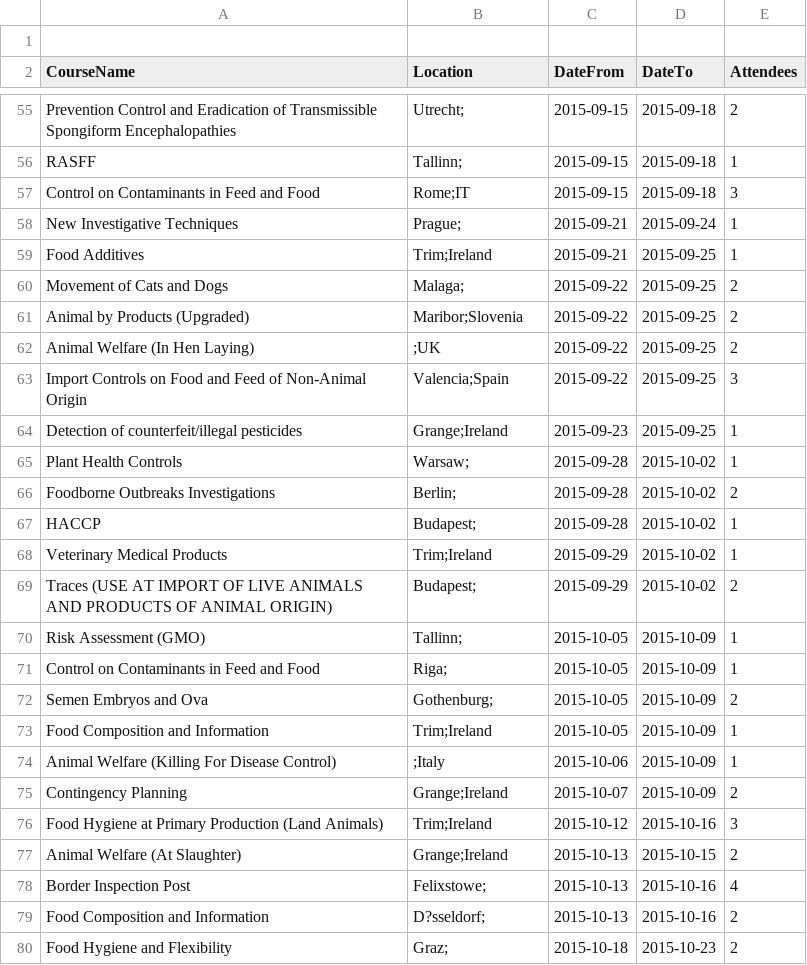
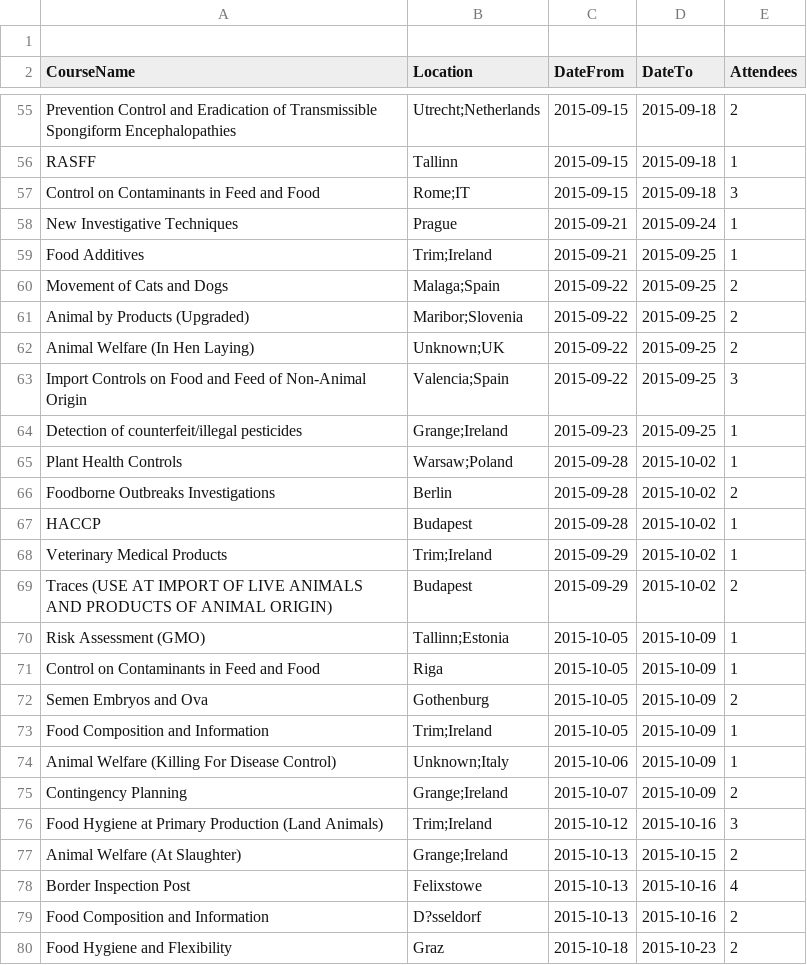
Before and after one commit to HumbleData/beginners-data-workshop, a CSV file: data/food_training/training_2015.csv, drawn as a sheet; only a part is shown, gaps mark what is left out; the diff covers the shown part only; the diff names each change by its address in the sheet, - before the commit and + after, or states it on an @@ line.

```diff
--- a/data/food_training/training_2015.csv
+++ b/data/food_training/training_2015.csv
-B55 (Location): Utrecht;
+B55 (Location): Utrecht;Netherlands
-B56 (Location): Tallinn;
+B56 (Location): Tallinn
-B58 (Location): Prague;
+B58 (Location): Prague
-B60 (Location): Malaga;
+B60 (Location): Malaga;Spain
-B62 (Location): ;UK
+B62 (Location): Unknown;UK
-B65 (Location): Warsaw;
+B65 (Location): Warsaw;Poland
-B66 (Location): Berlin;
+B66 (Location): Berlin
-B67 (Location): Budapest;
+B67 (Location): Budapest
-B69 (Location): Budapest;
+B69 (Location): Budapest
-B70 (Location): Tallinn;
+B70 (Location): Tallinn;Estonia
-B71 (Location): Riga;
+B71 (Location): Riga
-B72 (Location): Gothenburg;
+B72 (Location): Gothenburg
-B74 (Location): ;Italy
+B74 (Location): Unknown;Italy
-B78 (Location): Felixstowe;
+B78 (Location): Felixstowe
-B79 (Location): D?sseldorf;
+B79 (Location): D?sseldorf
-B80 (Location): Graz;
+B80 (Location): Graz
```
Also changed, not shown: 75 edited cells elsewhere in this file, data/food_training/training_2014.csv, data/food_training/training_2016.csv, 25 other files.
